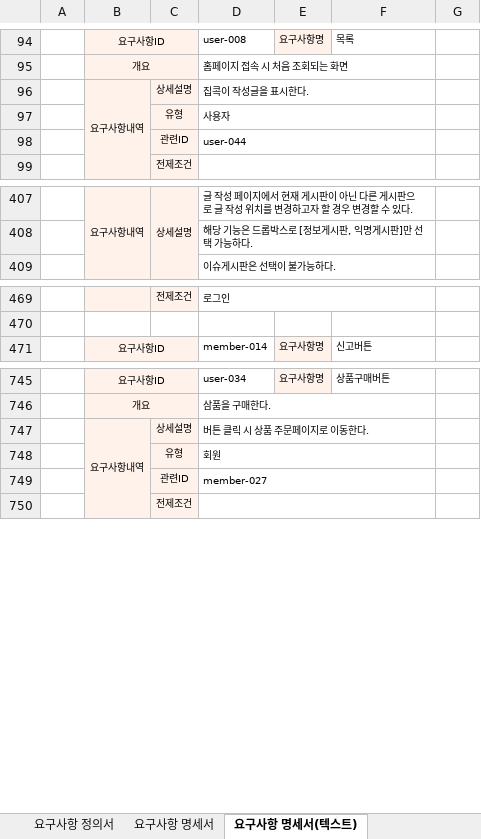
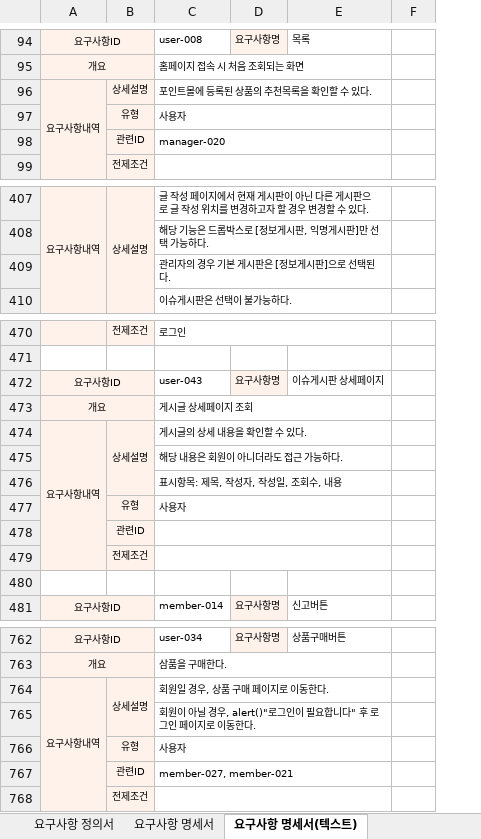
Before and after one commit to hjkim27/TEAM_Project, an Excel workbook: 요구사항정의서, 명세서.xlsx, sheet 요구사항 명세서(텍스트), drawn as a sheet; only a part is shown, gaps mark what is left out; values as stored, in another font and other column widths than the file's, no borders; removed rows and columns are numbered as before the commit, all else as after; the diff covers the shown part only; the diff names each change by its address in the sheet, - before the commit and + after, or states it on an @@ line.

Commit message:
테이블설계
요구사항명세서 용어수정, 테이블정의서 진행중

```diff
--- a/요구사항정의서, 명세서.xlsx (sheet 요구사항 명세서(텍스트))
+++ b/요구사항정의서, 명세서.xlsx (sheet 요구사항 명세서(텍스트))
-column A, empty
-C96: 집콕이 작성글을 표시한다.
+C96: 포인트몰에 등록된 상품의 추천목록을 확인할 수 있다.
-C98: user-044
+C98: manager-020
+row 409:  |  | 관리자의 경우 기본 게시판은 [정보게시판]으로 선택된다.
+row 472: 요구사항ID |  | user-043 | 요구사항명 | 이슈게시판 상세페이지
+row 473: 개요 |  | 게시글 상세페이지 조회
+row 474: 요구사항내역 | 상세설명 | 게시글의 상세 내용을 확인할 수 있다.
+row 475:  |  | 해당 내용은 회원이 아니더라도 접근 가능하다.
+row 476:  |  | 표시항목: 제목, 작성자, 작성일, 조회수, 내용
+row 477:  | 유형 | 사용자
+row 478:  | 관련ID
+row 479:  | 전제조건
+row 480: (empty)
+B764:B765 merged
-C764: 버튼 클릭 시 상품 주문페이지로 이동한다.
+C764: 회원일 경우, 상품 구매 페이지로 이동한다.
@@ row 748 moved to row 863: 유형 @@
+row 765:  |  | 회원이 아닐 경우, alert()"로그인이 필요합니다" 후 로그인 페이지로 이동한다.
+row 766:  | 유형 | 사용자
-C767: member-027
+C767: member-027, member-021
```
Also changed, not shown: 15 added rows, 5 edited cells and merged cells elsewhere in this sheet, sheet 요구사항 명세서, sheet 요구사항 정의서, formulas that keep their value, 1 other file.
